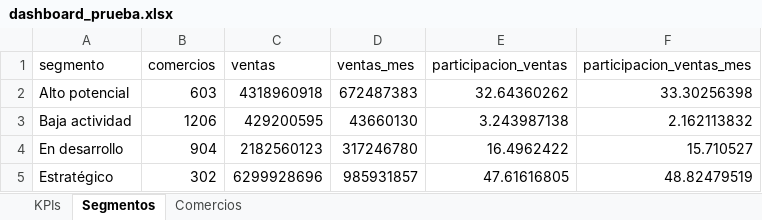
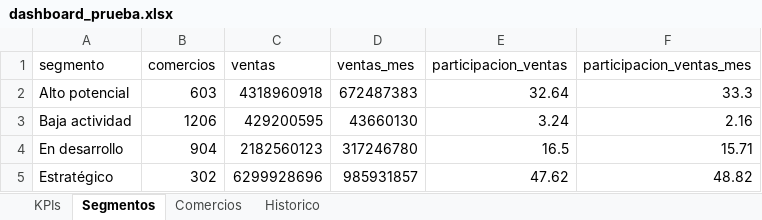
Before and after one commit to marianapimientah/Analisis_Datos, an Excel workbook: 01_Punto1_Segmentacion/data/dashboard/dashboard_prueba.xlsx, sheet Segmentos, drawn as a sheet; values as stored, in another font and other column widths than the file's, no borders; the diff names each change by its address in the sheet, - before the commit and + after, or states it on an @@ line.

```diff
--- a/01_Punto1_Segmentacion/data/dashboard/dashboard_prueba.xlsx (sheet Segmentos)
+++ b/01_Punto1_Segmentacion/data/dashboard/dashboard_prueba.xlsx (sheet Segmentos)
+sheet tab: Historico
-E2 (participacion_ventas): 32.64360262
+E2 (participacion_ventas): 32.64
-F2 (participacion_ventas_mes): 33.30256398
+F2 (participacion_ventas_mes): 33.3
-E3 (participacion_ventas): 3.243987138
+E3 (participacion_ventas): 3.24
-F3 (participacion_ventas_mes): 2.162113832
+F3 (participacion_ventas_mes): 2.16
-E4 (participacion_ventas): 16.4962422
+E4 (participacion_ventas): 16.5
-F4 (participacion_ventas_mes): 15.710527
+F4 (participacion_ventas_mes): 15.71
-E5 (participacion_ventas): 47.61616805
+E5 (participacion_ventas): 47.62
-F5 (participacion_ventas_mes): 48.82479519
+F5 (participacion_ventas_mes): 48.82
```
Also changed, not shown: sheet KPIs, 2 other files.
